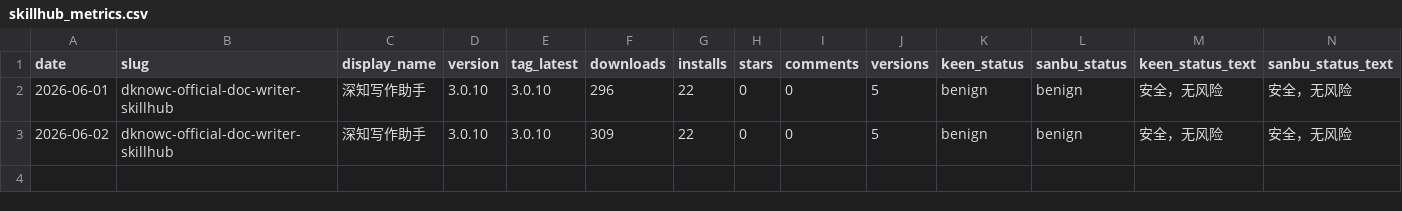
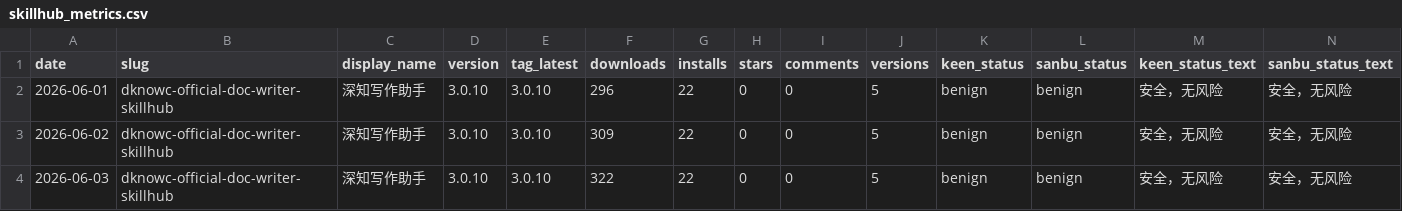
Before and after one commit to dylanzhangzx/dknowc-official-doc-writer-data-ops, a CSV file: data/skillhub_metrics.csv, drawn as a sheet; only a part is shown; rows hold the shown columns only; the diff names each change by its address in the sheet, - before the commit and + after, or states it on an @@ line.

```diff
--- a/data/skillhub_metrics.csv
+++ b/data/skillhub_metrics.csv
+row 4: 2026-06-03 | dknowc-official-doc-writer-skillhub | 深知写作助手 | 3.0.10 | 3.0.10 | 322 | 22 | 0 | 0 | 5 | benign | benign | 安全，无风险 | 安全，无风险
```
Also changed, not shown: data/clawhub_skill_metrics.csv, data/github_metrics.csv.
